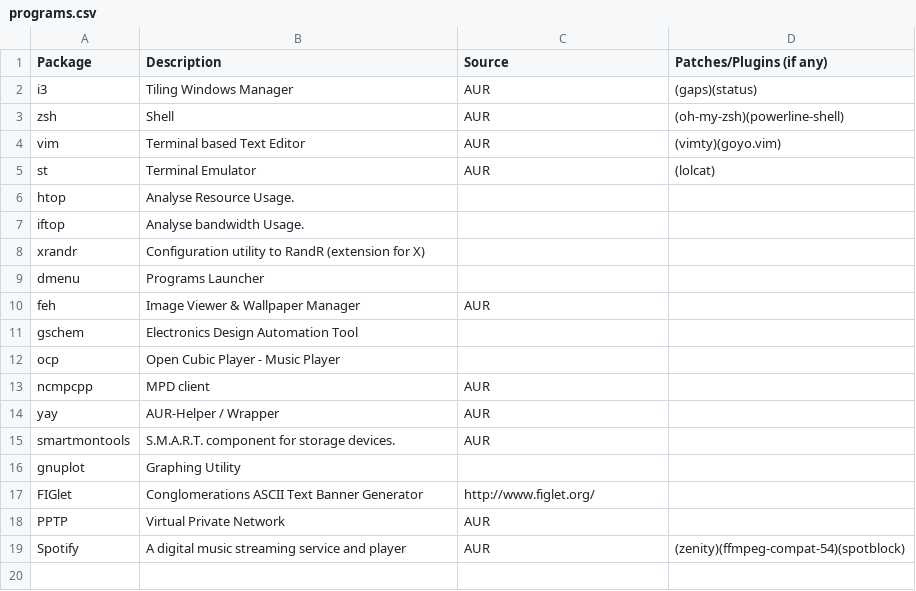
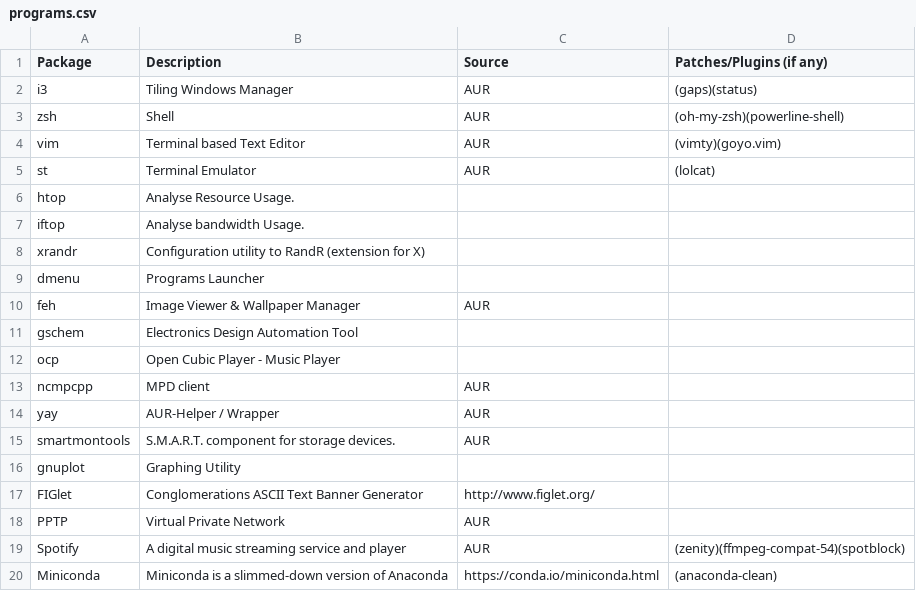
Before and after one commit to pandevim/dotfiles, a CSV file: programs.csv, drawn as a sheet.

Commit message:
Update programs.csv

```diff
--- a/programs.csv
+++ b/programs.csv
@@ -19 +19,2 @@ PPTP, "Virtual Private Network", "AUR",
 Spotify, "A digital music streaming service and player", "AUR", (zenity)(ffmpeg-compat-54)(spotblock)
+Miniconda, "Miniconda is a slimmed-down version of Anaconda", "https://conda.io/miniconda.html", (anaconda-clean)
```
